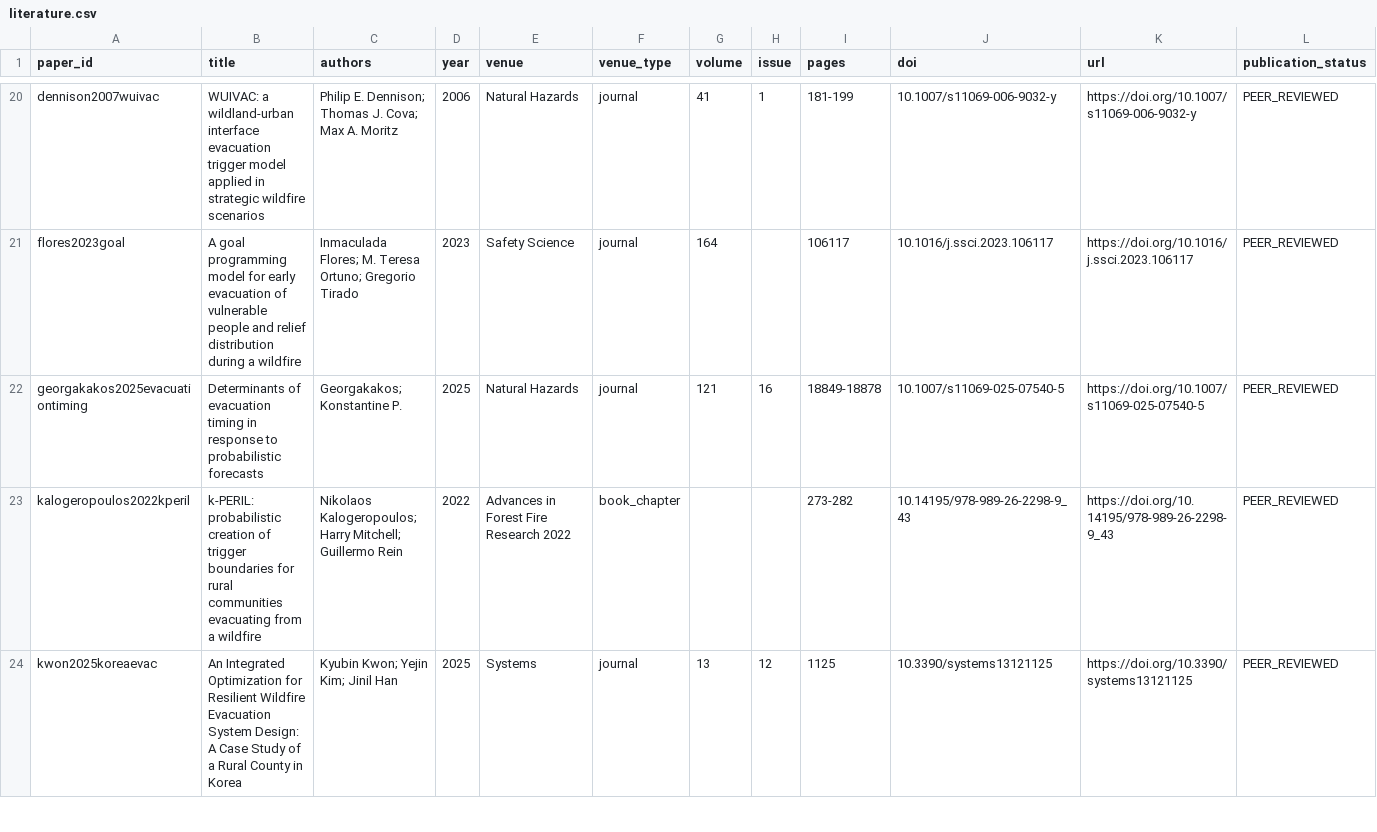
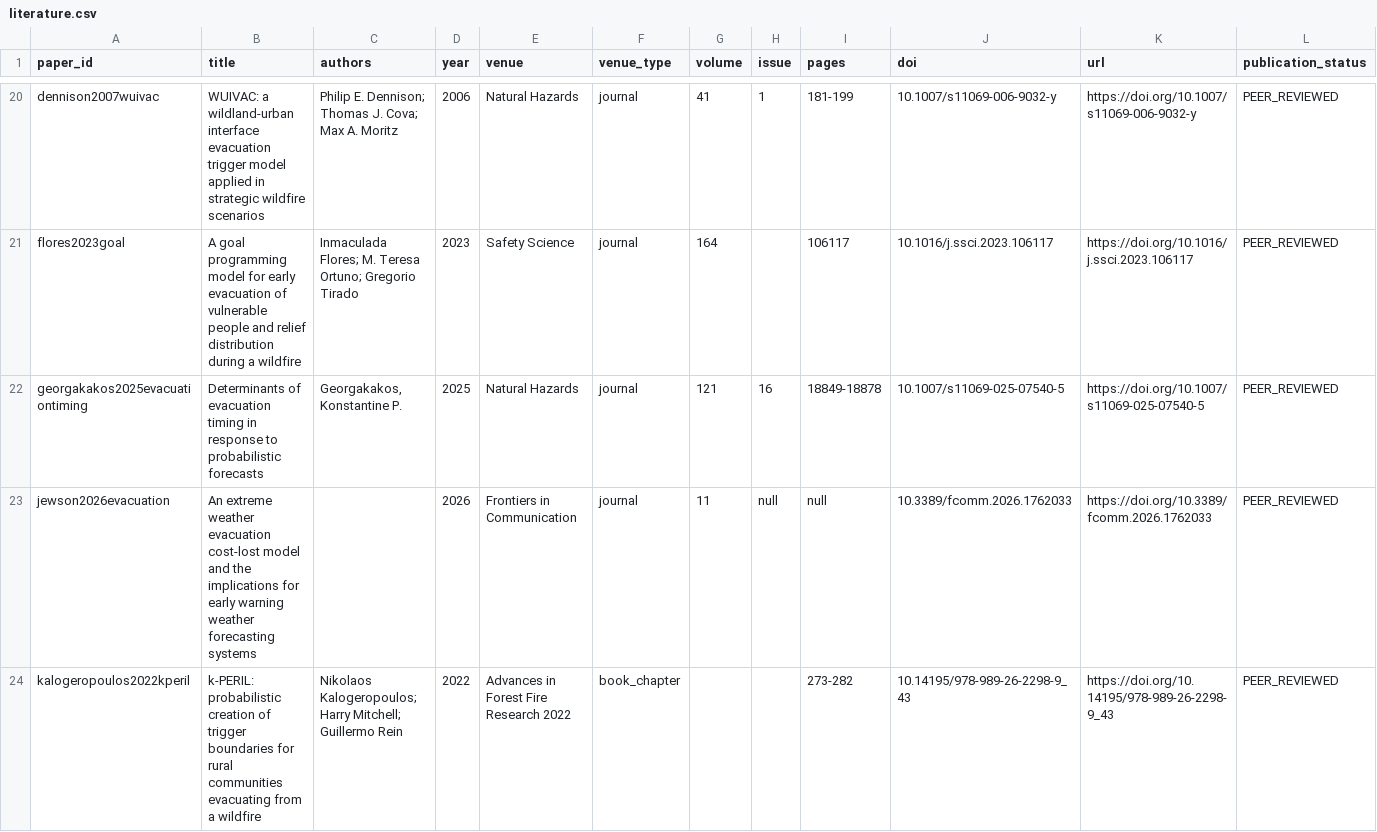
Before and after one commit to Sparkxt-0318/wildfireguardian-literature, a CSV file: bibliography/literature.csv, drawn as a sheet; only a part is shown, gaps mark what is left out; the shorter side is filled out with more unchanged rows; rows hold the shown columns only; the diff covers the shown part only; the diff names each change by its address in the sheet, - before the commit and + after, or states it on an @@ line.

```diff
--- a/bibliography/literature.csv
+++ b/bibliography/literature.csv
-C22 (authors): Georgakakos; Konstantine P.
+C22 (authors): Georgakakos, Konstantine P.
+row 23: jewson2026evacuation | An extreme weather evacuation cost-lost model and the implications for early warning weather forecasting systems |  | 2026 | Frontiers in Communication | journal | 11 | null | null | 10.3389/fcomm.2026.1762033 | https://doi.org/10.3389/fcomm.2026.1762033 | PEER_REVIEWED
```
Also changed, not shown: 1 added row and 13 edited cells elsewhere in this file, 14 other files.
